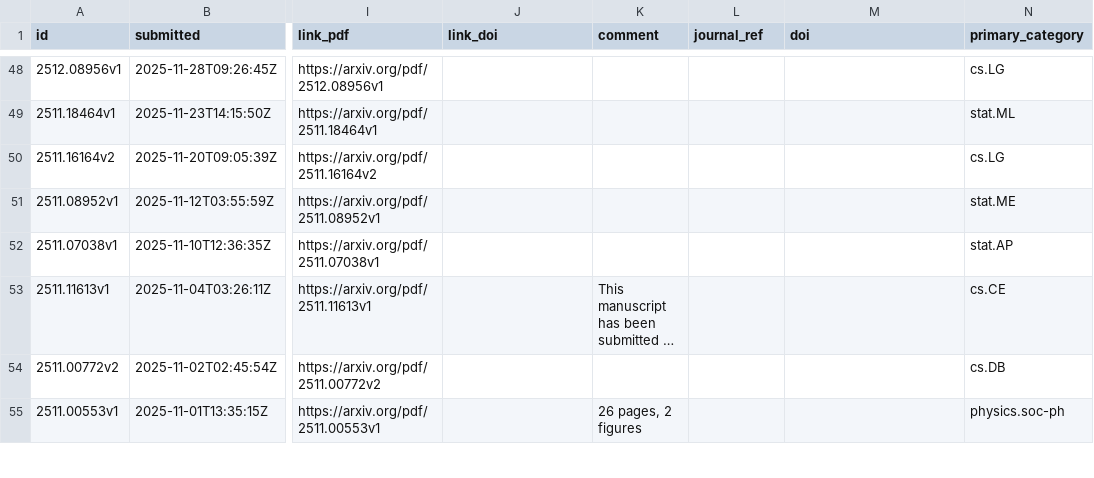
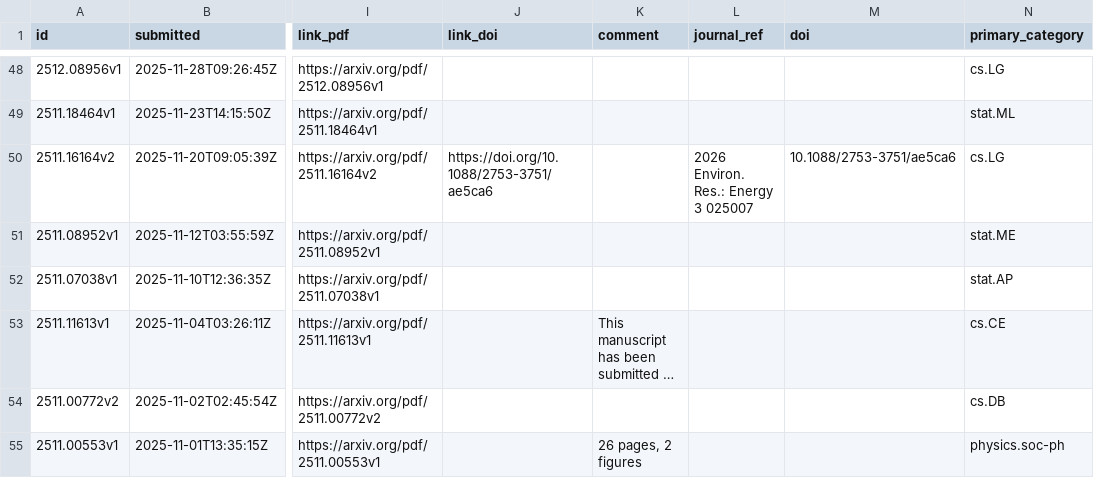
Before and after one commit to fmegahed/hf_arxiv_control_charts, a CSV file: data/reliability_arxiv_metadata.csv, drawn as a sheet; only a part is shown, gaps mark what is left out; long unchanged cells end in …; the diff names each change by its address in the sheet, - before the commit and + after, or states it on an @@ line.

```diff
--- a/data/reliability_arxiv_metadata.csv
+++ b/data/reliability_arxiv_metadata.csv
-J50 (link_doi): (empty)
+J50 (link_doi): https://doi.org/10.1088/2753-3751/ae5ca6
-L50 (journal_ref): (empty)
+L50 (journal_ref): 2026 Environ. Res.: Energy 3 025007
-M50 (doi): (empty)
+M50 (doi): 10.1088/2753-3751/ae5ca6
```
Also changed, not shown: 2 other files.
